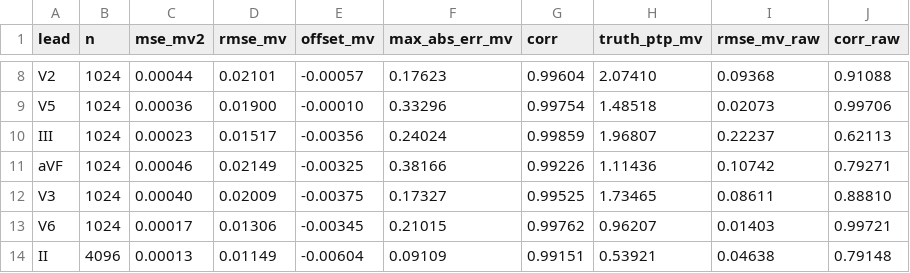
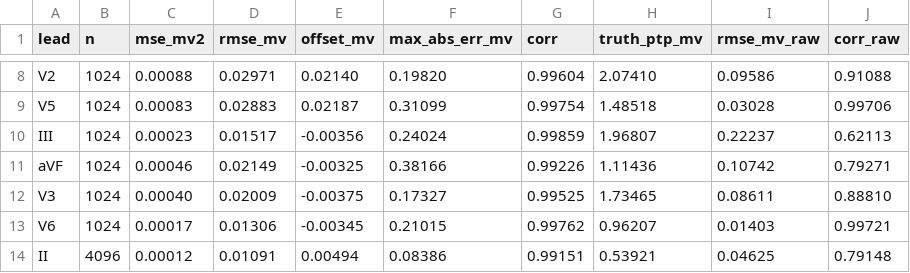
Before and after one commit to FelixJMartin/mmecg, a CSV file: Predictions/digitized_vs_truth/example_501_metrics.csv, drawn as a sheet; only a part is shown, gaps mark what is left out; the diff covers the shown part only; the diff names each change by its address in the sheet, - before the commit and + after, or states it on an @@ line.

```diff
--- a/Predictions/digitized_vs_truth/example_501_metrics.csv
+++ b/Predictions/digitized_vs_truth/example_501_metrics.csv
-C8 (mse_mv2): 0.00044
+C8 (mse_mv2): 0.00088
-D8 (rmse_mv): 0.02101
+D8 (rmse_mv): 0.02971
-E8 (offset_mv): -0.00057
+E8 (offset_mv): 0.02140
-F8 (max_abs_err_mv): 0.17623
+F8 (max_abs_err_mv): 0.19820
-I8 (rmse_mv_raw): 0.09368
+I8 (rmse_mv_raw): 0.09586
-C9 (mse_mv2): 0.00036
+C9 (mse_mv2): 0.00083
-D9 (rmse_mv): 0.01900
+D9 (rmse_mv): 0.02883
-E9 (offset_mv): -0.00010
+E9 (offset_mv): 0.02187
-F9 (max_abs_err_mv): 0.33296
+F9 (max_abs_err_mv): 0.31099
-I9 (rmse_mv_raw): 0.02073
+I9 (rmse_mv_raw): 0.03028
-C14 (mse_mv2): 0.00013
+C14 (mse_mv2): 0.00012
-D14 (rmse_mv): 0.01149
+D14 (rmse_mv): 0.01091
-E14 (offset_mv): -0.00604
+E14 (offset_mv): 0.00494
-F14 (max_abs_err_mv): 0.09109
+F14 (max_abs_err_mv): 0.08386
-I14 (rmse_mv_raw): 0.04638
+I14 (rmse_mv_raw): 0.04625
```
Also changed, not shown: 30 edited cells elsewhere in this file, 17 other files.
